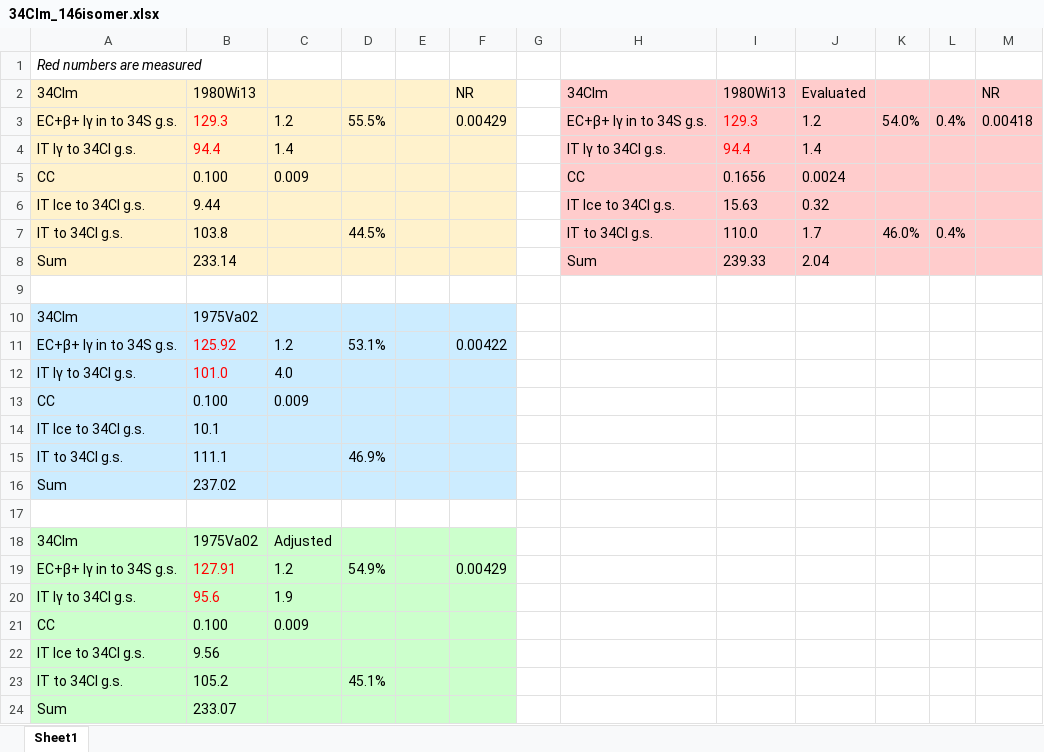
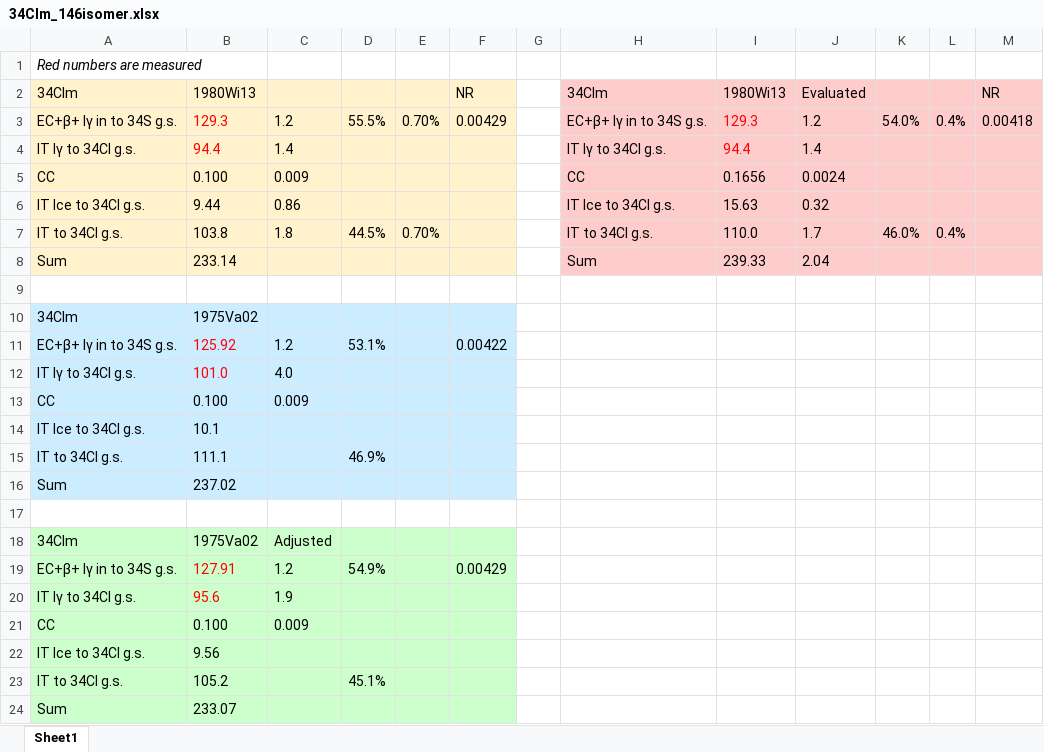
Before and after one commit to sunlijie-msu/ENSDF, an Excel workbook: A34/Cl34/raw/34Clm_146isomer.xlsx, sheet Sheet1, drawn as a sheet; values as stored, in another font and other column widths than the file's, no borders; the diff names each change by its address in the sheet, - before the commit and + after, or states it on an @@ line.

```diff
--- a/A34/Cl34/raw/34Clm_146isomer.xlsx (sheet Sheet1)
+++ b/A34/Cl34/raw/34Clm_146isomer.xlsx (sheet Sheet1)
-E3: (empty)
+E3: 0.70%
-C6: (empty)
+C6: 0.86
-C7: (empty)
+C7: 1.8
-E7: (empty)
+E7: 0.70%
```
Also changed, not shown: 8 other files.
